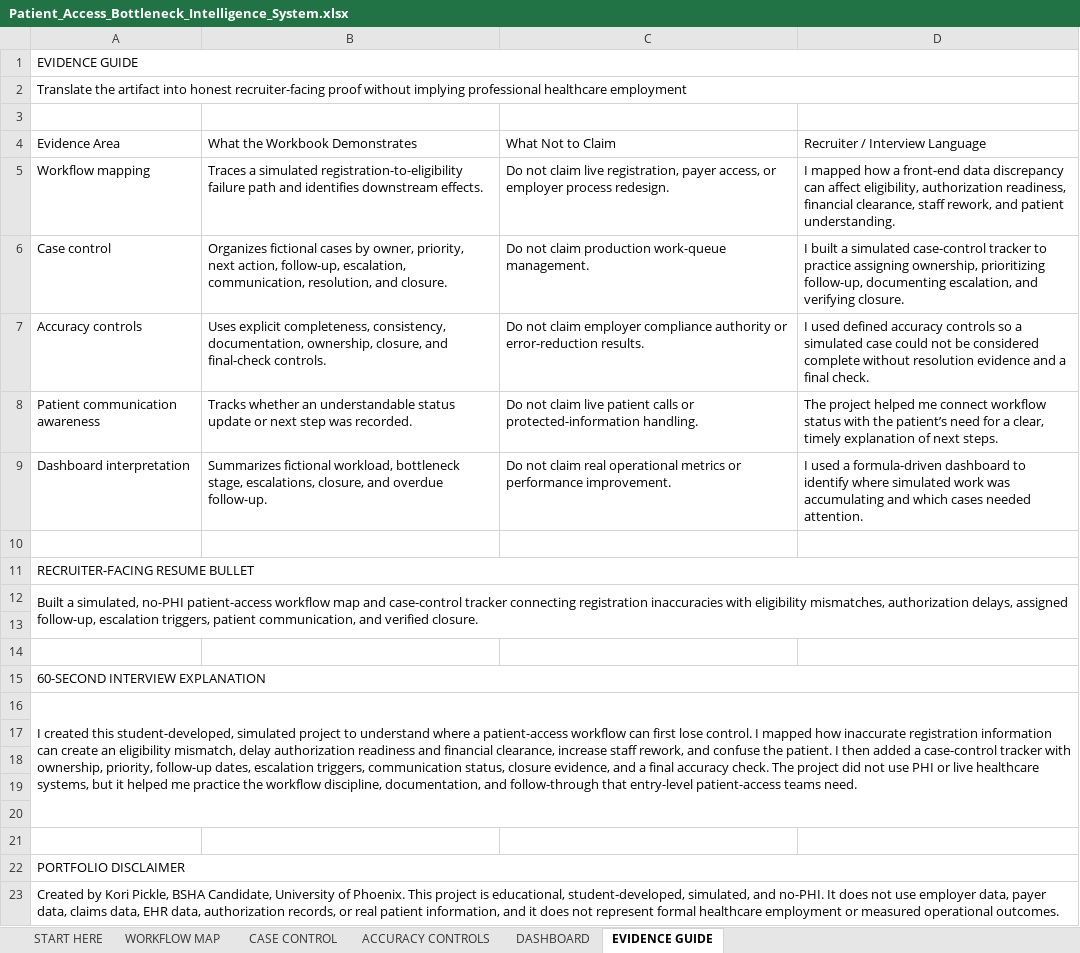
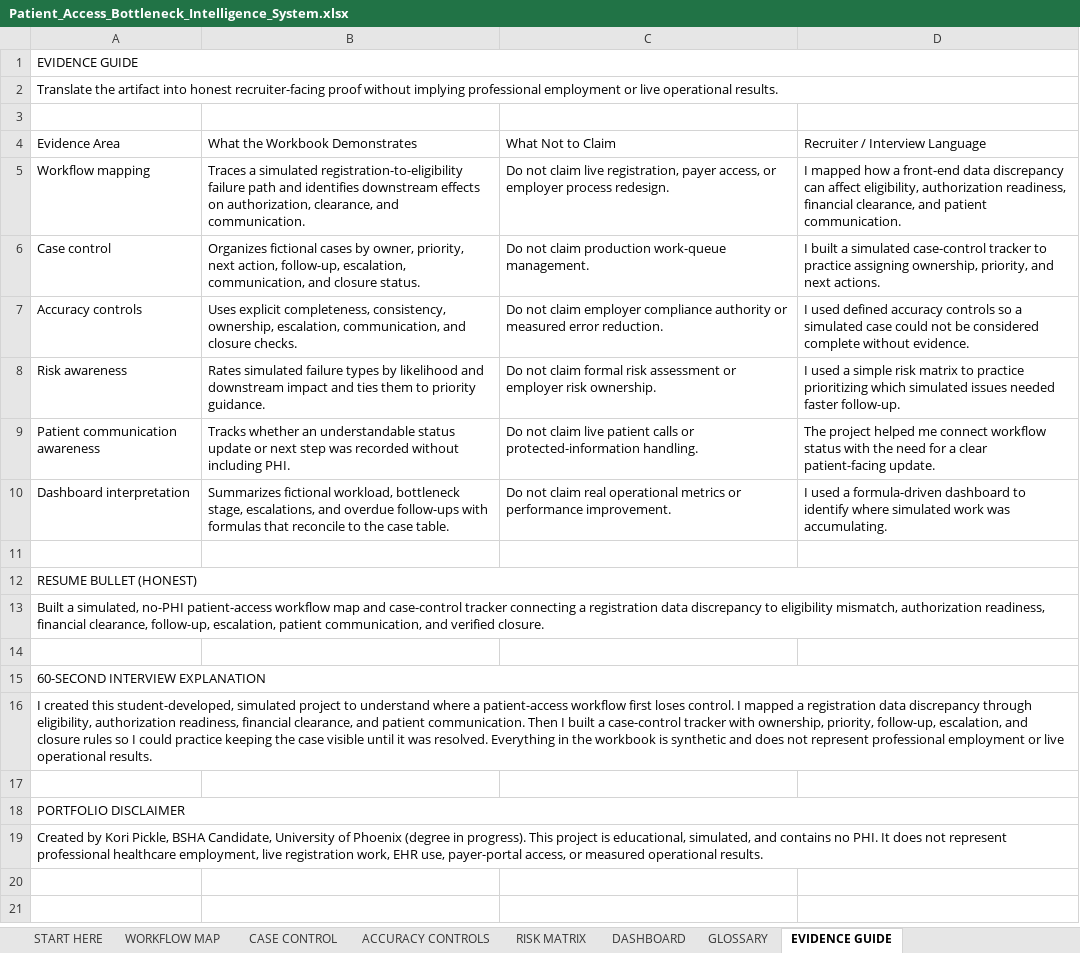
Before and after one commit to koripickle1101-TN/patient-access-bottleneck-intelligence-system, an Excel workbook: Patient_Access_Bottleneck_Intelligence_System.xlsx, sheet EVIDENCE GUIDE, drawn as a sheet; values as stored, in another font and other column widths than the file's, no cell formats; table styles not drawn; removed rows and columns are numbered as before the commit, all else as after; the diff names each change by its address in the sheet, - before the commit and + after, or states it on an @@ line.

Commit message:
Update workbook with professional formatting and expanded content

```diff
--- a/Patient_Access_Bottleneck_Intelligence_System.xlsx (sheet EVIDENCE GUIDE)
+++ b/Patient_Access_Bottleneck_Intelligence_System.xlsx (sheet EVIDENCE GUIDE)
+sheet tab: RISK MATRIX
+sheet tab: GLOSSARY
-A2 (Evidence Area): …implying professional healthcare employment
+A2 (Evidence Area): …implying professional employment or live operational results.
-B5 (What the Workbook Demonstrates): …identifies downstream effects.
+B5 (What the Workbook Demonstrates): …identifies downstream effects on authorization, clearance, and communication.
-D5 (Recruiter / Interview Language): …financial clearance, staff rework, and patient understanding.
+D5 (Recruiter / Interview Language): …financial clearance, and patient communication.
-B6 (What the Workbook Demonstrates): …escalation, communication, resolution, and closure.
+B6 (What the Workbook Demonstrates): …escalation, communication, and closure status.
-D6 (Recruiter / Interview Language): …assigning ownership, prioritizing follow-up, documenting escalation, and verifying closure.
+D6 (Recruiter / Interview Language): …assigning ownership, priority, and next actions.
-B7 (What the Workbook Demonstrates): …completeness, consistency, documentation, ownership, closure, and final-check controls.
+B7 (What the Workbook Demonstrates): …completeness, consistency, ownership, escalation, communication, and closure checks.
-C7 (What Not to Claim): …authority or error-reduction results.
+C7 (What Not to Claim): …authority or measured error reduction.
-D7 (Recruiter / Interview Language): …complete without resolution evidence and a final check.
+D7 (Recruiter / Interview Language): …complete without evidence.
+row 8: Risk awareness | Rates simulated failure types by likelihood and downstream impact and ties them to priority guidance. | Do not claim formal risk assessment or employer risk ownership. | I used a simple risk matrix to practice prioritizing which simulated issues needed faster follow-up.
-B9 (What the Workbook Demonstrates): …step was recorded.
+B9 (What the Workbook Demonstrates): …step was recorded without including PHI.
-D9 (Recruiter / Interview Language): …with the patient’s need for a clear, timely explanation of next steps.
+D9 (Recruiter / Interview Language): …with the need for a clear patient-facing update.
-B10 (What the Workbook Demonstrates): …stage, escalations, closure, and overdue follow-up.
+B10 (What the Workbook Demonstrates): …stage, escalations, and overdue follow-ups with formulas that reconcile to the case table.
-D10 (Recruiter / Interview Language): …work was accumulating and which cases needed attention.
+D10 (Recruiter / Interview Language): …work was accumulating.
-A12 (Evidence Area): RECRUITER-FACING RESUME BULLET
+A12 (Evidence Area): RESUME BULLET (HONEST)
-A13 (Evidence Area): …tracker connecting registration inaccuracies with eligibility mismatches, authorization delays, assigned follow-up, escalation triggers, patient communication,…
+A13 (Evidence Area): …tracker connecting a registration data discrepancy to eligibility mismatch, authorization readiness, financial clearance, follow-up, escalation, patient communication,…
-row 13: (empty)
-A16 (Evidence Area): …patient-access workflow can first lose control. I mapped how inaccurate registration information can create an eligibility mismatch, delay authorization readiness and financial clearance, increase staff rework, and confuse the patient. I then added a case-control tracker with ownership, priority, follow-up dates, escalation triggers, communication status, closure evidence, and a final accuracy check. The project did not use PHI or live healthcare systems, but it helped me practice the workflow discipline, documentation, and follow-through that entry-level patient-access teams need.
+A16 (Evidence Area): …patient-access workflow first loses control. I mapped a registration data discrepancy through eligibility, authorization readiness, financial clearance, and patient communication. Then I built a case-control tracker with ownership, priority, follow-up, escalation, and closure rules so I could practice keeping the case visible until it was resolved. Everything in the workbook is synthetic and does not represent professional employment or live operational results.
-row 17: (empty)
-row 18: (empty)
-row 19: (empty)
-row 20: (empty)
-A19 (Evidence Area): …University of Phoenix. This project is educational, student-developed, simulated, and no-PHI. It does not use employer data, payer data, claims data, EHR data, authorization records, or real patient information, and it does not represent formal healthcare employment or measured operational outcomes.
+A19 (Evidence Area): …University of Phoenix (degree in progress). This project is educational, simulated, and contains no PHI. It does not represent professional healthcare employment, live registration work, EHR use, payer-portal access, or measured operational results.
```
Also changed, not shown: sheet CASE CONTROL, sheet DASHBOARD, sheet ACCURACY CONTROLS, sheet WORKFLOW MAP, sheet START HERE, cell formats, charts or pictures.
